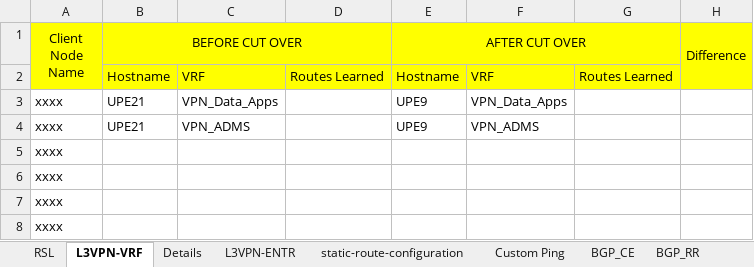
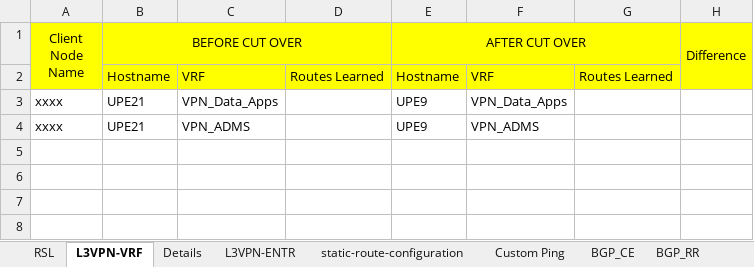
Before and after one commit to dyanland/network-automation-lab, an Excel workbook: pre_post_Meralco_test_Lab.xlsx, sheet L3VPN-VRF, drawn as a sheet; values as stored, in another font and other column widths than the file's, no borders; the diff names each change by its address in the sheet, - before the commit and + after, or states it on an @@ line.

```diff
--- a/pre_post_Meralco_test_Lab.xlsx (sheet L3VPN-VRF)
+++ b/pre_post_Meralco_test_Lab.xlsx (sheet L3VPN-VRF)
-row 5: xxxx
-row 6: xxxx
-row 7: xxxx
-row 8: xxxx
```
Also changed, not shown: sheet VLAN, sheet L3VPN-ENTR, sheet static-route-configuration.
